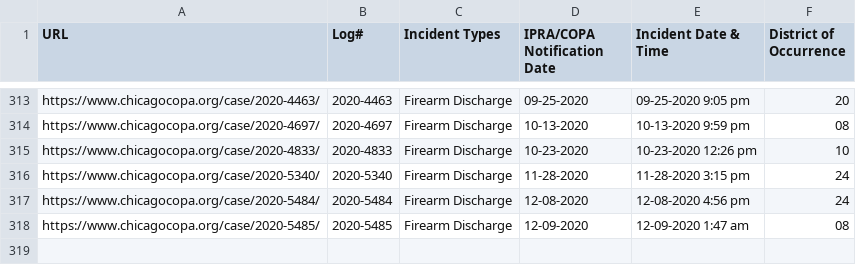
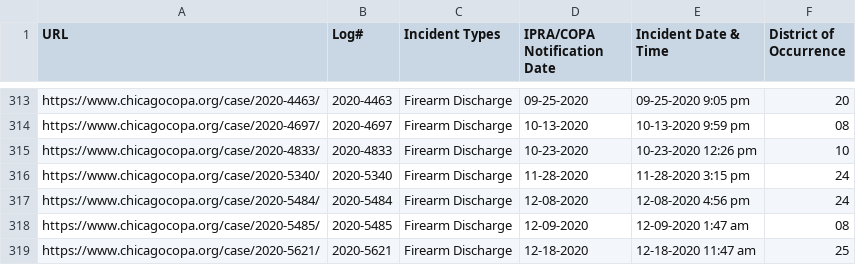
Before and after one commit to CrimeIsDown/copa-cases, a CSV file: cases.csv, drawn as a sheet; only a part is shown, gaps mark what is left out.

Commit message:
Incidents as of 2021-02-03

```diff
--- a/cases.csv
+++ b/cases.csv
@@ -318 +318,2 @@
 "https://www.chicagocopa.org/case/2020-5485/","2020-5485","Firearm Discharge","12-09-2020","12-09-2020 1:47 am","08"
+"https://www.chicagocopa.org/case/2020-5621/","2020-5621","Firearm Discharge","12-18-2020","12-18-2020 11:47 am","25"
```
